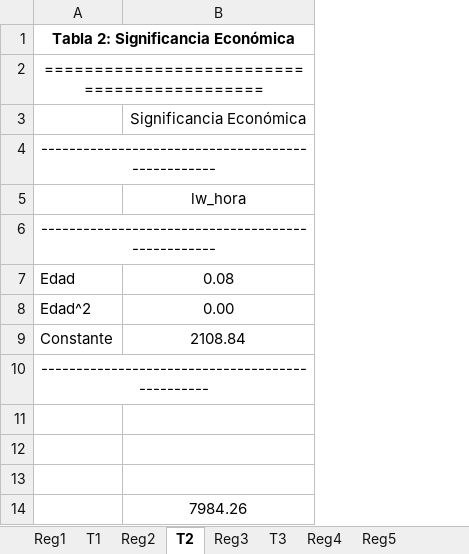
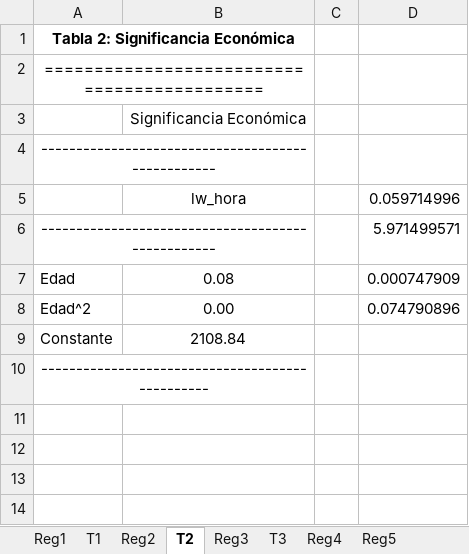
Before and after one commit to chernan77/Taller_1, an Excel workbook: Tablas Taller_1.xlsx, sheet T2, drawn as a sheet; values as stored, in another font and other column widths than the file's, no borders; charts and pictures not drawn; removed rows and columns are numbered as before the commit, all else as after; the diff names each change by its address in the sheet, - before the commit and + after, or states it on an @@ line.

```diff
--- a/Tablas Taller_1.xlsx (sheet T2)
+++ b/Tablas Taller_1.xlsx (sheet T2)
+column C, empty
+column D, rows 5-8: 0.059714996 | 5.971499571 | 0.000747909 | 0.074790896
-row 11: (empty)
-row 12: (empty)
-row 13: (empty)
-row 14:  | 7984.26
```
Also changed, not shown: sheet Reg3, sheet Reg6, 1 other file.
